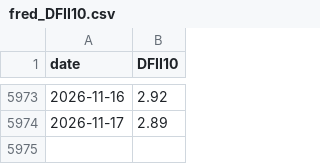
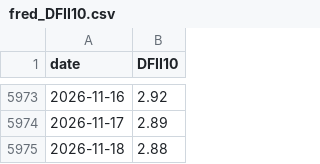
Before and after one commit to PatelNicknp/nicks-edge-dashboard, a CSV file: cache/fred_DFII10.csv, drawn as a sheet; only a part is shown, gaps mark what is left out.

```diff
--- a/cache/fred_DFII10.csv
+++ b/cache/fred_DFII10.csv
@@ -5974 +5974,2 @@ date,DFII10
 2026-11-17,2.89
+2026-11-18,2.88
```
Also changed, not shown: cache/news.csv, output/news.csv, 28 other files.
